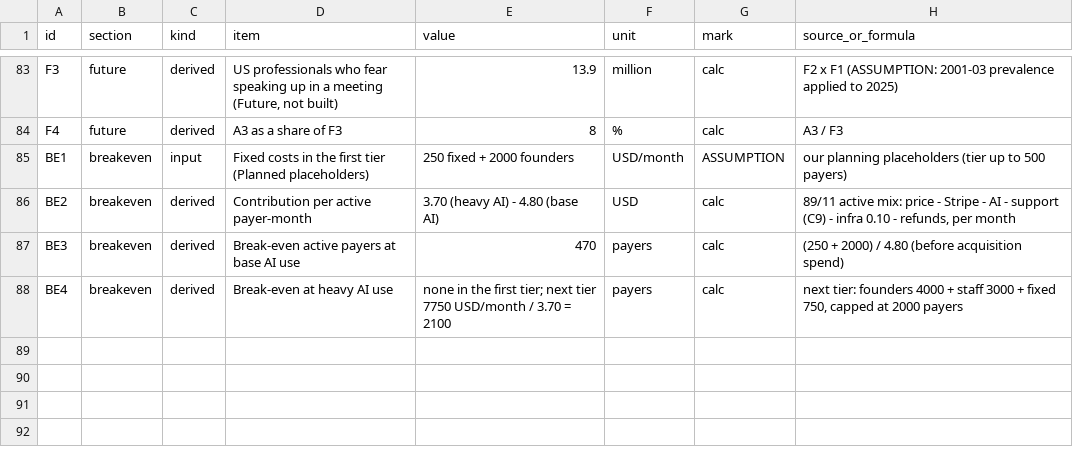
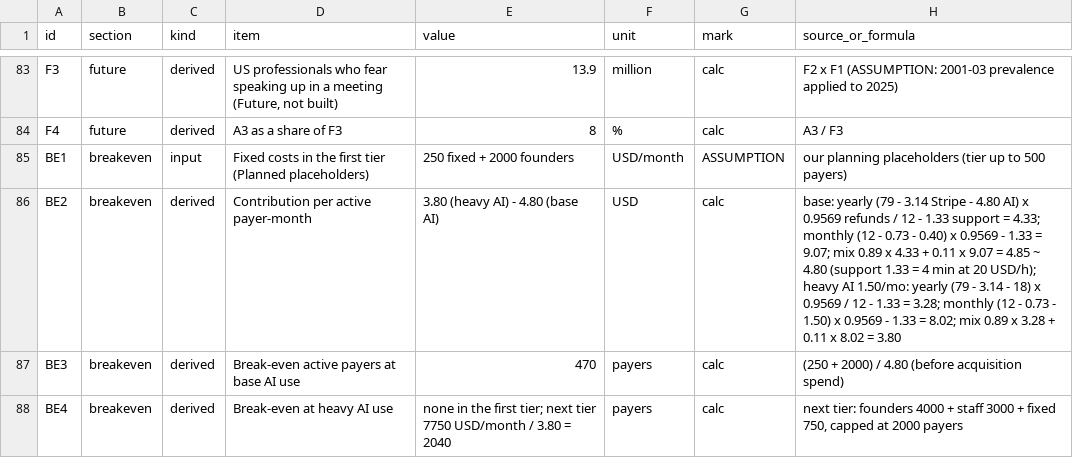
Before and after one commit to DataMata2/on-the-spot, a CSV file: business-model/model.csv, drawn as a sheet; only a part is shown, gaps mark what is left out.

```diff
--- a/business-model/model.csv
+++ b/business-model/model.csv
@@ -85,4 +85,4 @@ F4,future,derived,A3 as a share of F3,8,%,calc,A3 / F3
 BE1,breakeven,input,Fixed costs in the first tier (Planned placeholders),250 fixed + 2000 founders,USD/month,ASSUMPTION,our planning placeholders (tier up to 500 payers)
-BE2,breakeven,derived,Contribution per active payer-month,3.70 (heavy AI) - 4.80 (base AI),USD,calc,"89/11 active mix: price - Stripe - AI - support (C9) - infra 0.10 - refunds, per month"
+BE2,breakeven,derived,Contribution per active payer-month,3.80 (heavy AI) - 4.80 (base AI),USD,calc,"base: yearly (79 - 3.14 Stripe - 4.80 AI) x 0.9569 refunds / 12 - 1.33 support = 4.33; monthly (12 - 0.73 - 0.40) x 0.9569 - 1.33 = 9.07; mix 0.89 x 4.33 + 0.11 x 9.07 = 4.85 ~ 4.80 (support 1.33 = 4 min at 20 USD/h); heavy AI 1.50/mo: yearly (79 - 3.14 - 18) x 0.9569 / 12 - 1.33 = 3.28; monthly (12 - 0.73 - 1.50) x 0.9569 - 1.33 = 8.02; mix 0.89 x 3.28 + 0.11 x 8.02 = 3.80"
 BE3,breakeven,derived,Break-even active payers at base AI use,470,payers,calc,(250 + 2000) / 4.80 (before acquisition spend)
-BE4,breakeven,derived,Break-even at heavy AI use,none in the first tier; next tier 7750 USD/month / 3.70 = 2100,payers,calc,"next tier: founders 4000 + staff 3000 + fixed 750, capped at 2000 payers"
+BE4,breakeven,derived,Break-even at heavy AI use,none in the first tier; next tier 7750 USD/month / 3.80 = 2040,payers,calc,"next tier: founders 4000 + staff 3000 + fixed 750, capped at 2000 payers"
```
Also changed, not shown: 3 other files.
